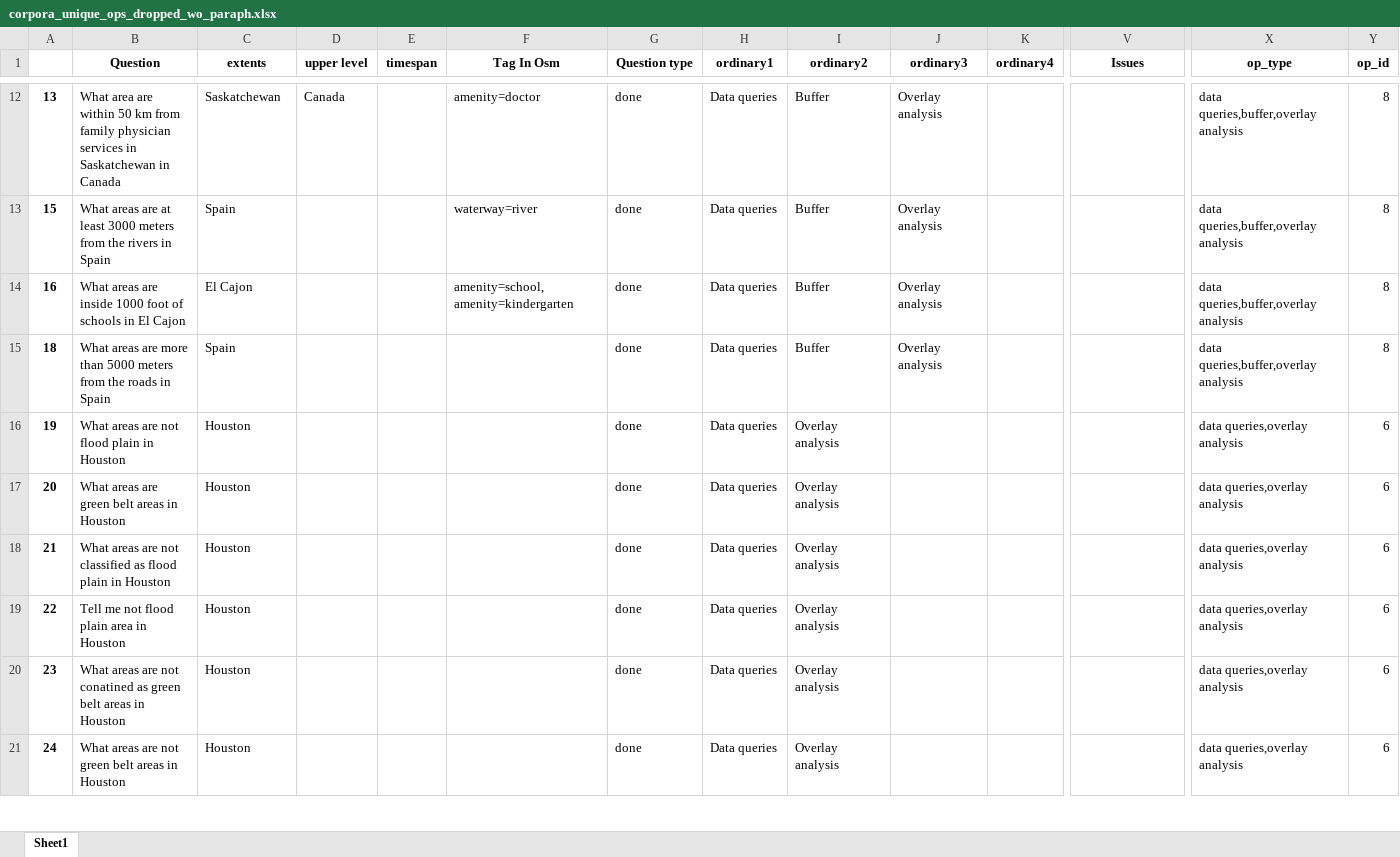
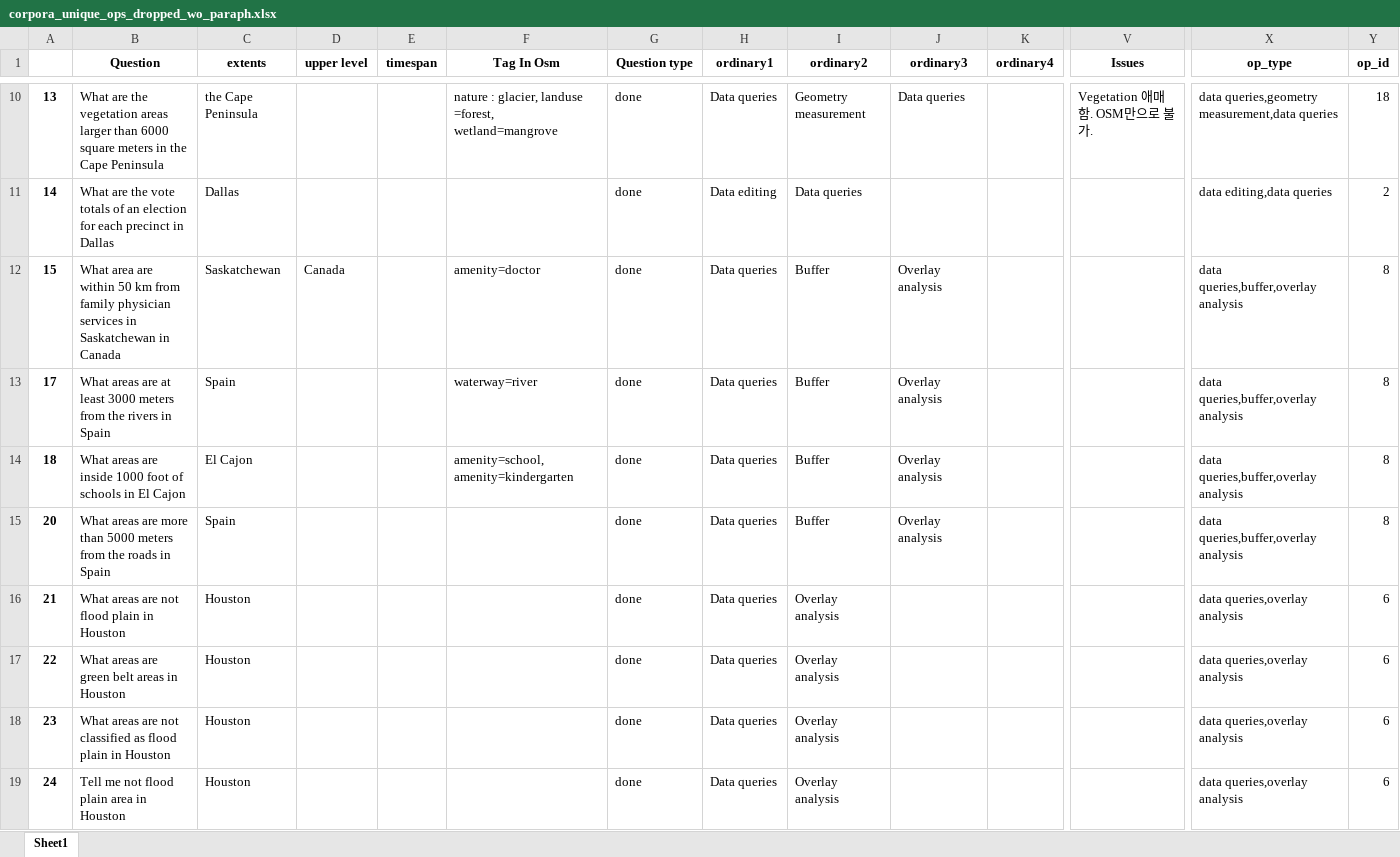
Before and after one commit to Chaeguevara/Text2Geo-flow, an Excel workbook: textToOps/data/processed/corpora_unique_ops_dropped_wo_paraph.xlsx, sheet Sheet1, drawn as a sheet; only a part is shown, gaps mark what is left out; values as stored, in another font and other column widths than the file's, no borders; removed rows and columns are numbered as before the commit, all else as after; rows hold the shown columns only; the diff covers the shown part only; the diff names each change by its address in the sheet, - before the commit and + after, or states it on an @@ line.

```diff
--- a/textToOps/data/processed/corpora_unique_ops_dropped_wo_paraph.xlsx (sheet Sheet1)
+++ b/textToOps/data/processed/corpora_unique_ops_dropped_wo_paraph.xlsx (sheet Sheet1)
-B10 (Question): What area are within 50 km from family physician services in Saskatchewan in Canada
+B10 (Question): What are the vegetation areas larger than 6000 square meters in the Cape Peninsula
-C10 (extents): Saskatchewan
+C10 (extents): the Cape Peninsula
-D10 (upper level): Canada
+D10 (upper level): (empty)
-F10 (Tag In Osm): amenity=doctor
+F10 (Tag In Osm): nature : glacier, landuse =forest, wetland=mangrove
-I10 (ordinary2): Buffer
+I10 (ordinary2): Geometry measurement
-J10 (ordinary3): Overlay analysis
+J10 (ordinary3): Data queries
-V10 (Issues): (empty)
+V10 (Issues): Vegetation 애매함. OSM만으로 불가.
-X10 (op_type): data queries,buffer,overlay analysis
+X10 (op_type): data queries,geometry measurement,data queries
-Y10 (op_id): 8
+Y10 (op_id): 18
+row 11: 14 | What are the vote totals of an election for each precinct in Dallas | Dallas |  |  |  | done | Data editing | Data queries |  |  |  | data editing,data queries | 2
-B12 (Question): What areas are at least 3000 meters from the rivers in Spain
+B12 (Question): What area are within 50 km from family physician services in Saskatchewan in Canada
-C12 (extents): Spain
+C12 (extents): Saskatchewan
-D12 (upper level): (empty)
+D12 (upper level): Canada
-F12 (Tag In Osm): waterway=river
+F12 (Tag In Osm): amenity=doctor
-A13: 16
+A13: 17
-B13 (Question): …areas are inside 1000 foot of schools in El Cajon
+B13 (Question): …areas are at least 3000 meters from the rivers in Spain
-C13 (extents): El Cajon
+C13 (extents): Spain
-F13 (Tag In Osm): amenity=school, amenity=kindergarten
+F13 (Tag In Osm): waterway=river
-B14 (Question): …areas are more than 5000 meters from the roads in Spain
+B14 (Question): …areas are inside 1000 foot of schools in El Cajon
-C14 (extents): Spain
+C14 (extents): El Cajon
-F14 (Tag In Osm): (empty)
+F14 (Tag In Osm): amenity=school, amenity=kindergarten
-row 16: 19 | What areas are not flood plain in Houston | Houston |  |  |  | done | Data queries | Overlay analysis |  |  |  | data queries,overlay analysis | 6
-B15 (Question): …areas are green belt areas in Houston
+B15 (Question): …areas are more than 5000 meters from the roads in Spain
-C15 (extents): Houston
+C15 (extents): Spain
-I15 (ordinary2): Overlay analysis
+I15 (ordinary2): Buffer
-J15 (ordinary3): (empty)
+J15 (ordinary3): Overlay analysis
-X15 (op_type): data queries,overlay analysis
+X15 (op_type): data queries,buffer,overlay analysis
-Y15 (op_id): 6
+Y15 (op_id): 8
-B16 (Question): …are not classified as flood plain…
+B16 (Question): …are not flood plain…
-B17 (Question): Tell me not flood plain area in Houston
+B17 (Question): What areas are green belt areas in Houston
-B18 (Question): …are not conatined as green belt areas in Houston
+B18 (Question): …are not classified as flood plain in Houston
-B19 (Question): What areas are not green belt areas in Houston
+B19 (Question): Tell me not flood plain area in Houston
```
Also changed, not shown: 47 added rows, 22 removed rows and 824 edited cells elsewhere in this sheet, textToOps/data/processed/classification_wo_paraphrase_report.xlsx, textToOps/data/processed/corpora_w_op_type.xlsx, 14 other files.
